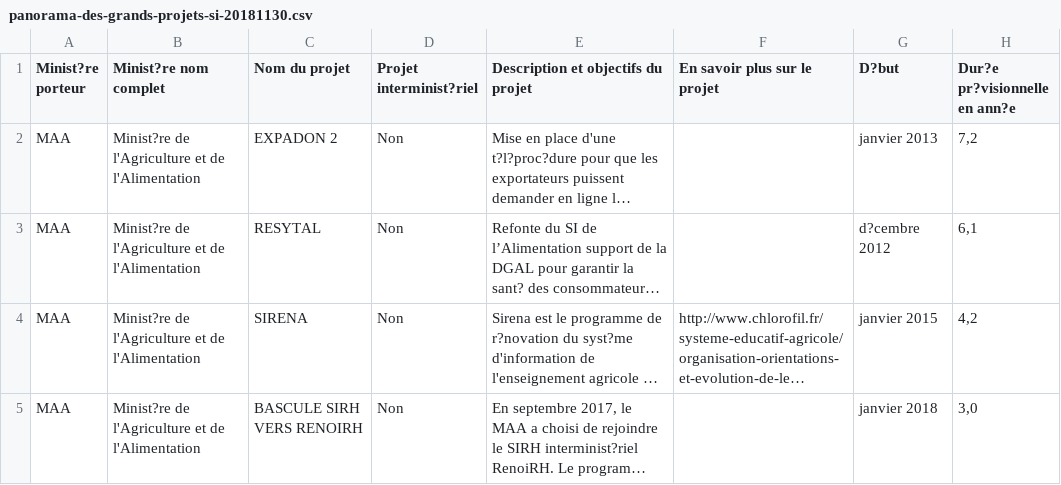
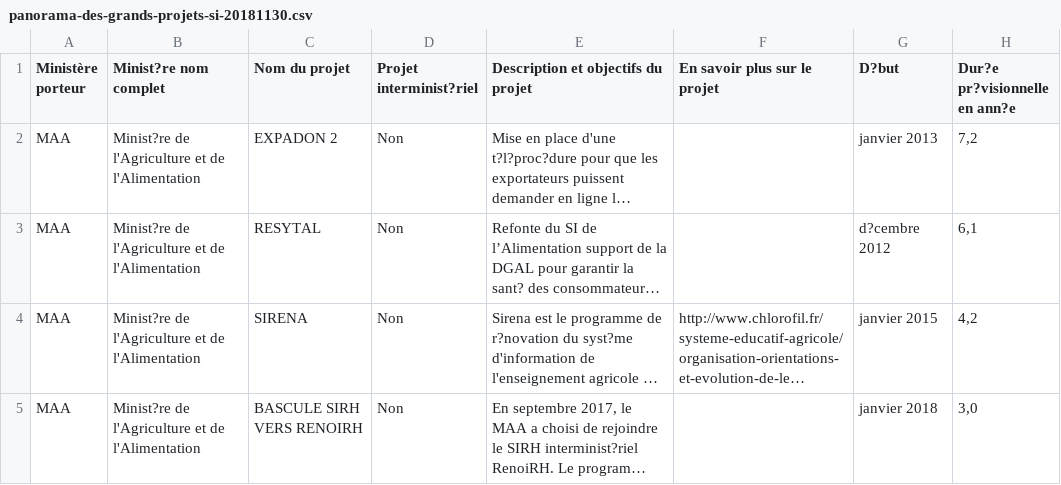
Before and after one commit to DISIC/GMR-sandbox, a CSV file: panorama-des-grands-projets-si-20181130.csv, drawn as a sheet; only a part is shown; long unchanged cells end in …; the diff names each change by its address in the sheet, - before the commit and + after, or states it on an @@ line.

Commit message:
Update panorama-des-grands-projets-si-20181130.csv

```diff
--- a/panorama-des-grands-projets-si-20181130.csv
+++ b/panorama-des-grands-projets-si-20181130.csv
-A1: Minist?re porteur
+A1: Ministère porteur
```
